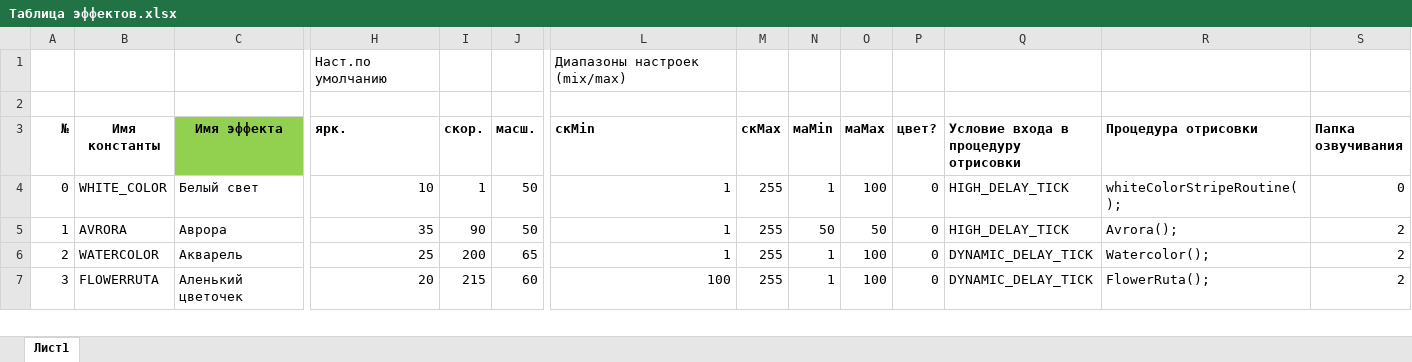
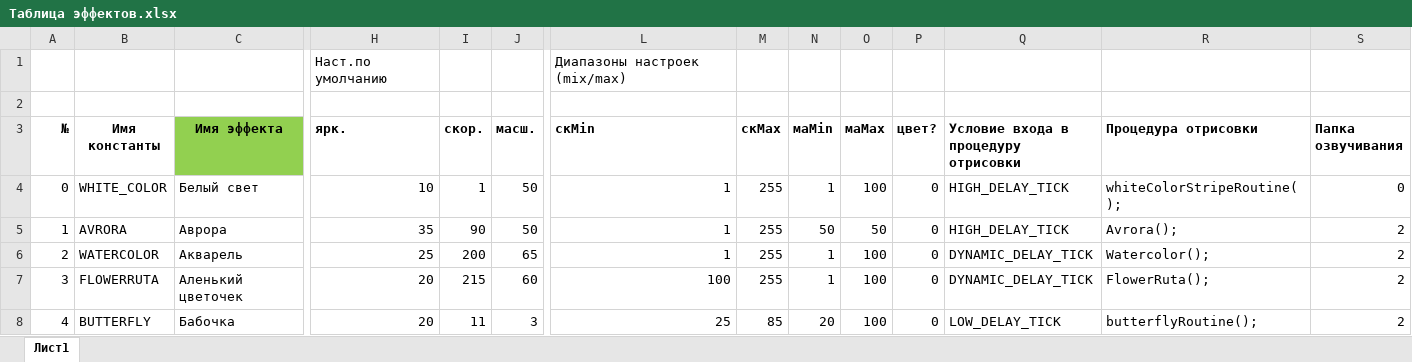
Before and after one commit to MishanyaTS/FieryLedLamp, an Excel workbook: FieryLedLamp/Таблица эффектов.xlsx, sheet Лист1, drawn as a sheet; only a part is shown, gaps mark what is left out; values as stored, in another font and other column widths than the file's, no borders; rows hold the shown columns only; the diff covers the shown part only; the diff names each change by its address in the sheet, - before the commit and + after, or states it on an @@ line.

```diff
--- a/FieryLedLamp/Таблица эффектов.xlsx (sheet Лист1)
+++ b/FieryLedLamp/Таблица эффектов.xlsx (sheet Лист1)
+row 8: 4 | BUTTERFLY | Бабочка | 20 | 11 | 3 | 25 | 85 | 20 | 100 | 0 | LOW_DELAY_TICK | butterflyRoutine(); | 2
```
Also changed, not shown: 3 added rows, 1608 edited cells, cell formats and row numbers in column A elsewhere in this sheet, formulas that keep their value, hidden cells, 23 other files.
